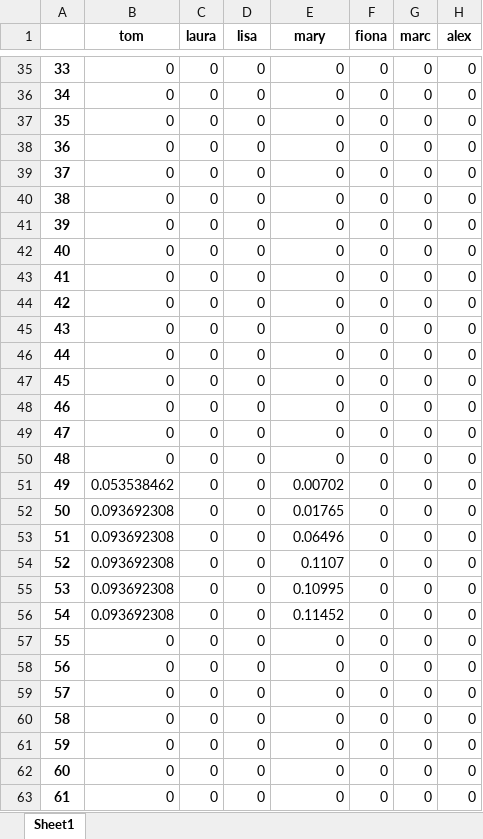
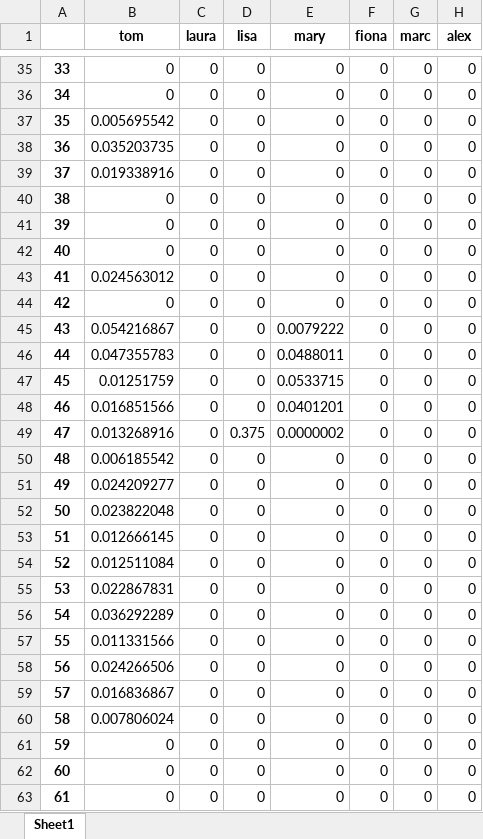
Before and after one commit to alex0267/marketing_mix_model_product, an Excel workbook: TP_summary.xlsx, sheet Sheet1, drawn as a sheet; only a part is shown, gaps mark what is left out; values as stored, in another font and other column widths than the file's, no borders; the diff covers the shown part only; the diff names each change by its address in the sheet, - before the commit and + after, or states it on an @@ line.

```diff
--- a/TP_summary.xlsx (sheet Sheet1)
+++ b/TP_summary.xlsx (sheet Sheet1)
-B37 (tom): 0
+B37 (tom): 0.005695542
-B38 (tom): 0
+B38 (tom): 0.035203735
-B39 (tom): 0
+B39 (tom): 0.019338916
-B43 (tom): 0
+B43 (tom): 0.024563012
-B45 (tom): 0
+B45 (tom): 0.054216867
-E45 (mary): 0
+E45 (mary): 0.0079222
-B46 (tom): 0
+B46 (tom): 0.047355783
-E46 (mary): 0
+E46 (mary): 0.0488011
-B47 (tom): 0
+B47 (tom): 0.01251759
-E47 (mary): 0
+E47 (mary): 0.0533715
-B48 (tom): 0
+B48 (tom): 0.016851566
-E48 (mary): 0
+E48 (mary): 0.0401201
-B49 (tom): 0
+B49 (tom): 0.013268916
-D49 (lisa): 0
+D49 (lisa): 0.375
-E49 (mary): 0
+E49 (mary): 0.0000002
-B50 (tom): 0
+B50 (tom): 0.006185542
-B51 (tom): 0.053538462
+B51 (tom): 0.024209277
-E51 (mary): 0.00702
+E51 (mary): 0
-B52 (tom): 0.093692308
+B52 (tom): 0.023822048
-E52 (mary): 0.01765
+E52 (mary): 0
-B53 (tom): 0.093692308
+B53 (tom): 0.012666145
-E53 (mary): 0.06496
+E53 (mary): 0
-B54 (tom): 0.093692308
+B54 (tom): 0.012511084
-E54 (mary): 0.1107
+E54 (mary): 0
-B55 (tom): 0.093692308
+B55 (tom): 0.022867831
-E55 (mary): 0.10995
+E55 (mary): 0
-B56 (tom): 0.093692308
+B56 (tom): 0.036292289
-E56 (mary): 0.11452
+E56 (mary): 0
-B57 (tom): 0
+B57 (tom): 0.011331566
-B58 (tom): 0
+B58 (tom): 0.024266506
-B59 (tom): 0
+B59 (tom): 0.016836867
-B60 (tom): 0
+B60 (tom): 0.007806024
```
Also changed, not shown: 136 edited cells elsewhere in this sheet, CTRL_summary.xlsx, estimatedParametersMean.xlsx, 12 other files.
